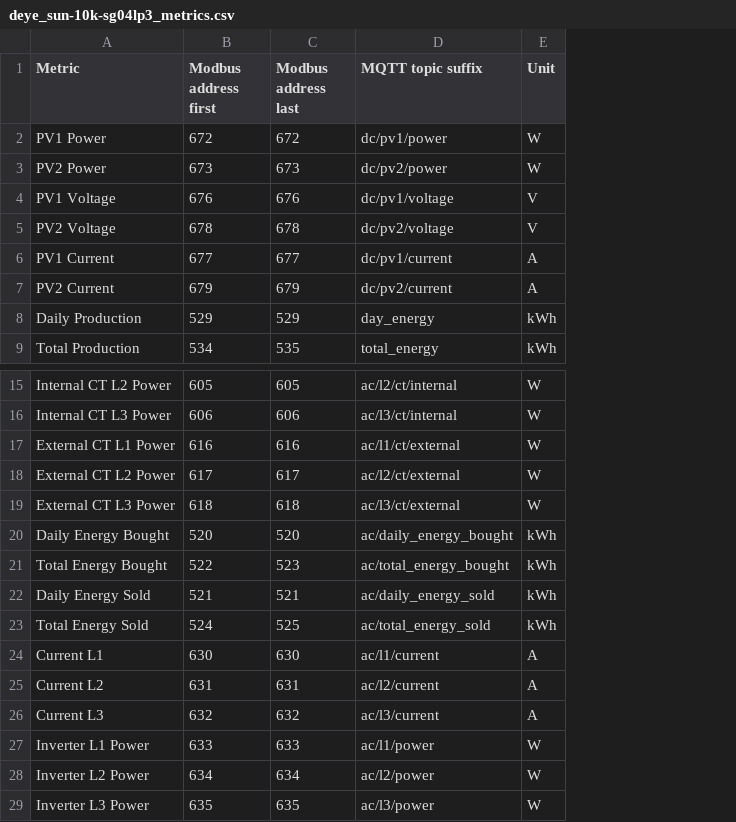
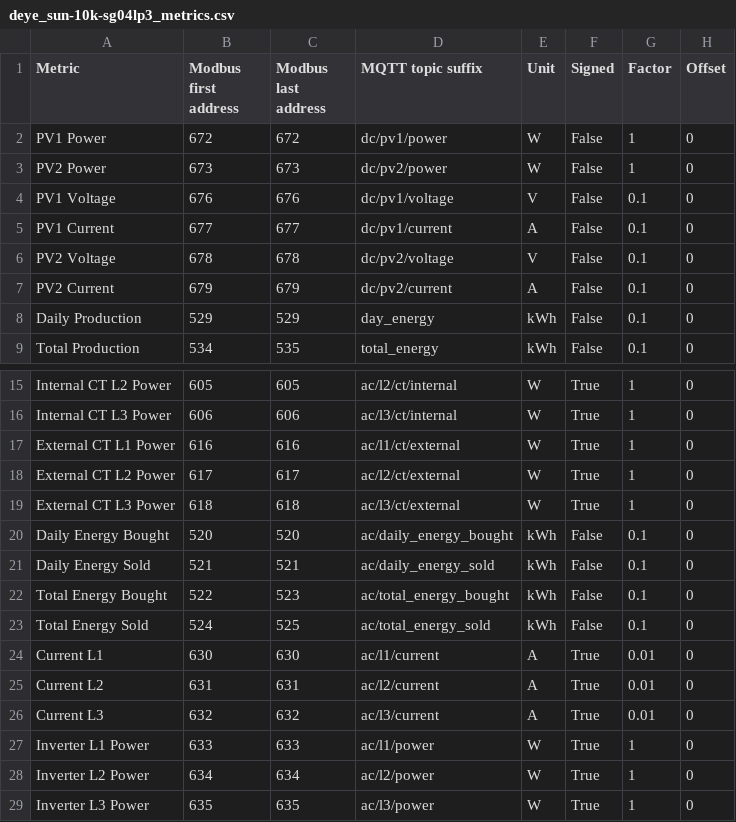
Before and after one commit to sgrubsmyon/h64, a CSV file: deye_sun-10k-sg04lp3_metrics.csv, drawn as a sheet; only a part is shown, gaps mark what is left out; addresses are those after the commit; the diff names each change by its address in the sheet, - before the commit and + after, or states it on an @@ line.

Commit message:
Add signed, factor, offset, and convert registers to values

```diff
--- a/deye_sun-10k-sg04lp3_metrics.csv
+++ b/deye_sun-10k-sg04lp3_metrics.csv
+column F (Signed), rows 2-4: all False; rows 6-9: all False; rows 15-20: True | True | True | True | True | False; rows 22-29: False | False | True | True | True | True | True | True
+column G (Factor), rows 2-4: 1 | 1 | 0.1; rows 6-9: all 0.1; rows 15-20: 1 | 1 | 1 | 1 | 1 | 0.1; rows 22-29: 0.1 | 0.1 | 0.01 | 0.01 | 0.01 | 1 | 1 | 1
+column H (Offset), rows 2-4: all 0; rows 6-9: all 0; rows 15-20: all 0; rows 22-29: all 0
-B1: Modbus address first
+B1: Modbus first address
-C1: Modbus address last
+C1: Modbus last address
@@ row 6 moved to row 5: PV1 Current @@
@@ row 22 moved to row 21: Daily Energy Sold @@
```
Also changed, not shown: 1 other file.
